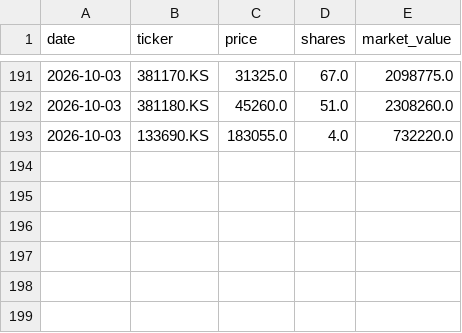
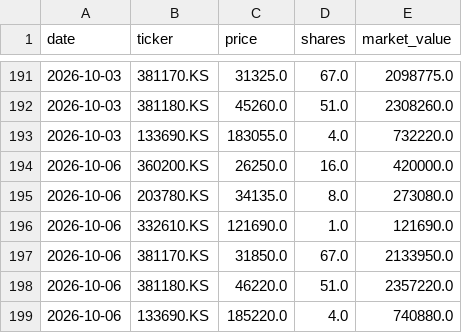
Before and after one commit to taeseok2/portfolio-dashboard, a CSV file: data/history.csv, drawn as a sheet; only a part is shown, gaps mark what is left out.

```diff
--- a/data/history.csv
+++ b/data/history.csv
@@ -193 +193,7 @@ date,ticker,price,shares,market_value
 2026-10-03,133690.KS,183055.0,4.0,732220.0
+2026-10-06,360200.KS,26250.0,16.0,420000.0
+2026-10-06,203780.KS,34135.0,8.0,273080.0
+2026-10-06,332610.KS,121690.0,1.0,121690.0
+2026-10-06,381170.KS,31850.0,67.0,2133950.0
+2026-10-06,381180.KS,46220.0,51.0,2357220.0
+2026-10-06,133690.KS,185220.0,4.0,740880.0
```
